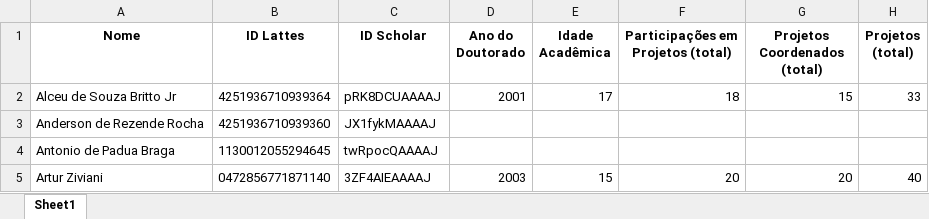
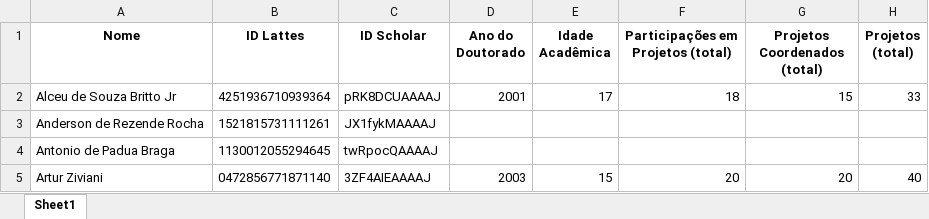
Before and after one commit to gems-uff/perfil, an Excel workbook: pq-1d-5years.xlsx, sheet Sheet1, drawn as a sheet; only a part is shown; values as stored, in another font and other column widths than the file's, no borders; the diff names each change by its address in the sheet, - before the commit and + after, or states it on an @@ line.

Commit message:
fixing one ID Lattes

```diff
--- a/pq-1d-5years.xlsx (sheet Sheet1)
+++ b/pq-1d-5years.xlsx (sheet Sheet1)
-B3 (ID Lattes): 4251936710939360
+B3 (ID Lattes): 1521815731111261
```
